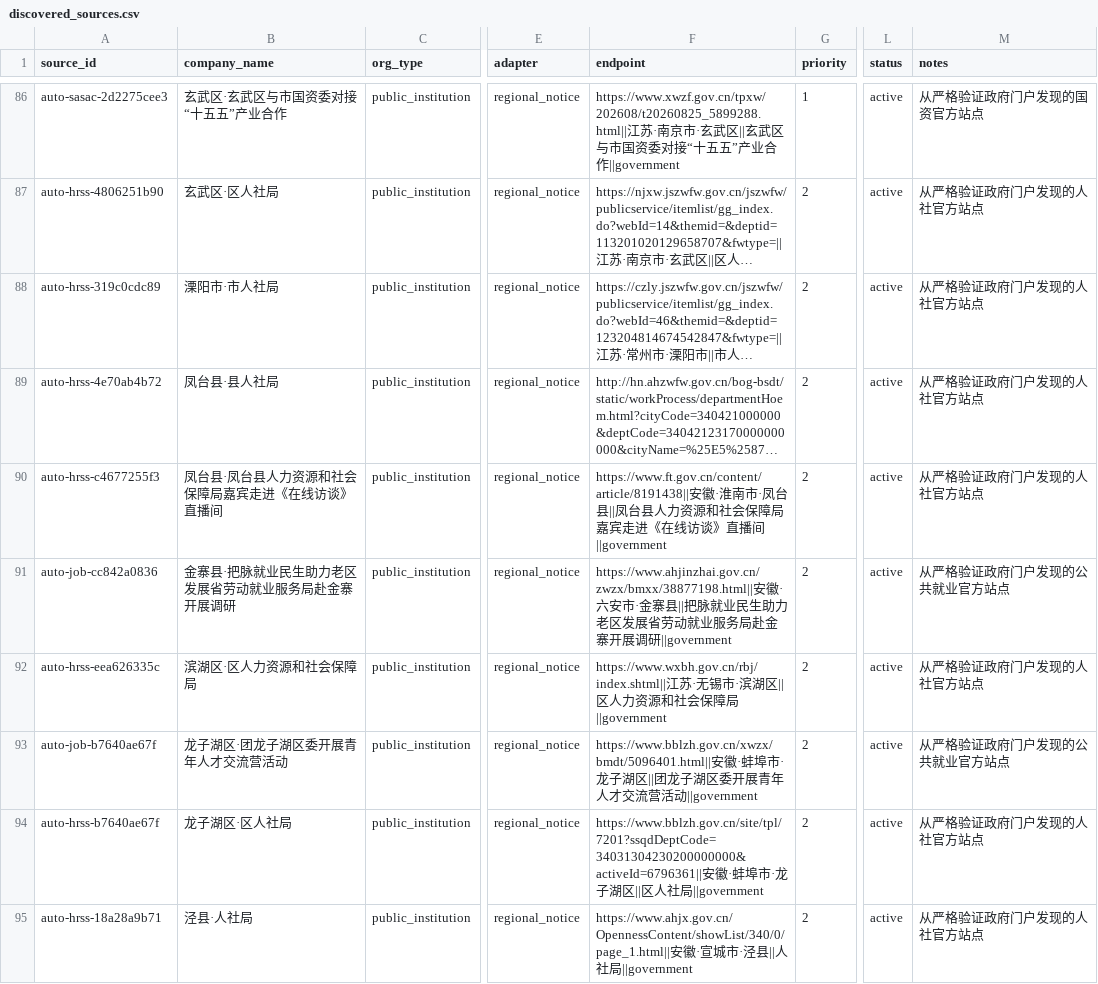
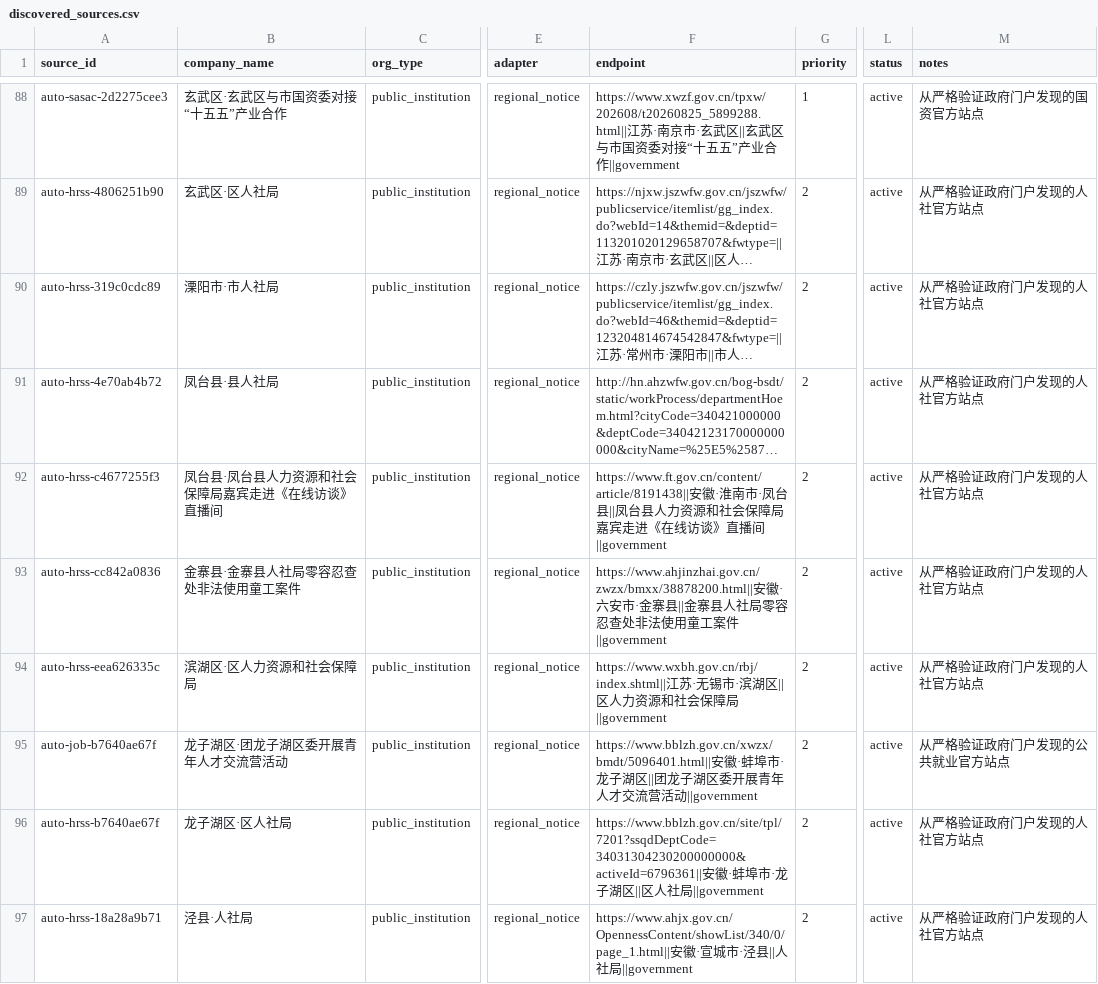
Before and after one commit to wanlingren/job-radar, a CSV file: config/discovered_sources.csv, drawn as a sheet; only a part is shown, gaps mark what is left out; long unchanged cells end in …; addresses are those after the commit; the diff covers the shown part only; the diff names each change by its address in the sheet, - before the commit and + after, or states it on an @@ line.

```diff
--- a/config/discovered_sources.csv
+++ b/config/discovered_sources.csv
-A93 (source_id): auto-job-cc842a0836
+A93 (source_id): auto-hrss-cc842a0836
-B93 (company_name): 金寨县·把脉就业民生助力老区发展省劳动就业服务局赴金寨开展调研
+B93 (company_name): 金寨县·金寨县人社局零容忍查处非法使用童工案件
-F93 (endpoint): https://www.ahjinzhai.gov.cn/zwzx/bmxx/38877198.html||安徽·六安市·金寨县||把脉就业民生助力老区发展省劳动就业服务局赴金寨开展调研||government
+F93 (endpoint): https://www.ahjinzhai.gov.cn/zwzx/bmxx/38878200.html||安徽·六安市·金寨县||金寨县人社局零容忍查处非法使用童工案件||government
-M93 (notes): 从严格验证政府门户发现的公共就业官方站点
+M93 (notes): 从严格验证政府门户发现的人社官方站点
```
Also changed, not shown: 3 added rows, 6 removed rows and 9 edited cells elsewhere in this file, config/coverage_report.csv, config/discovered_universities.csv, 16 other files.
